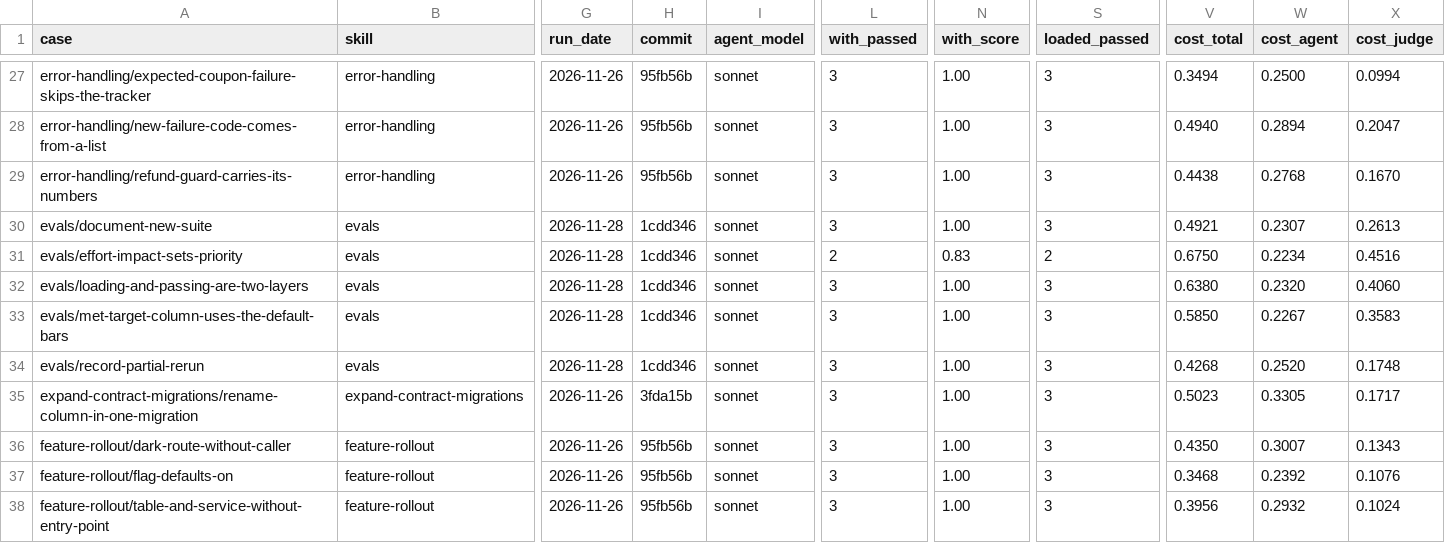
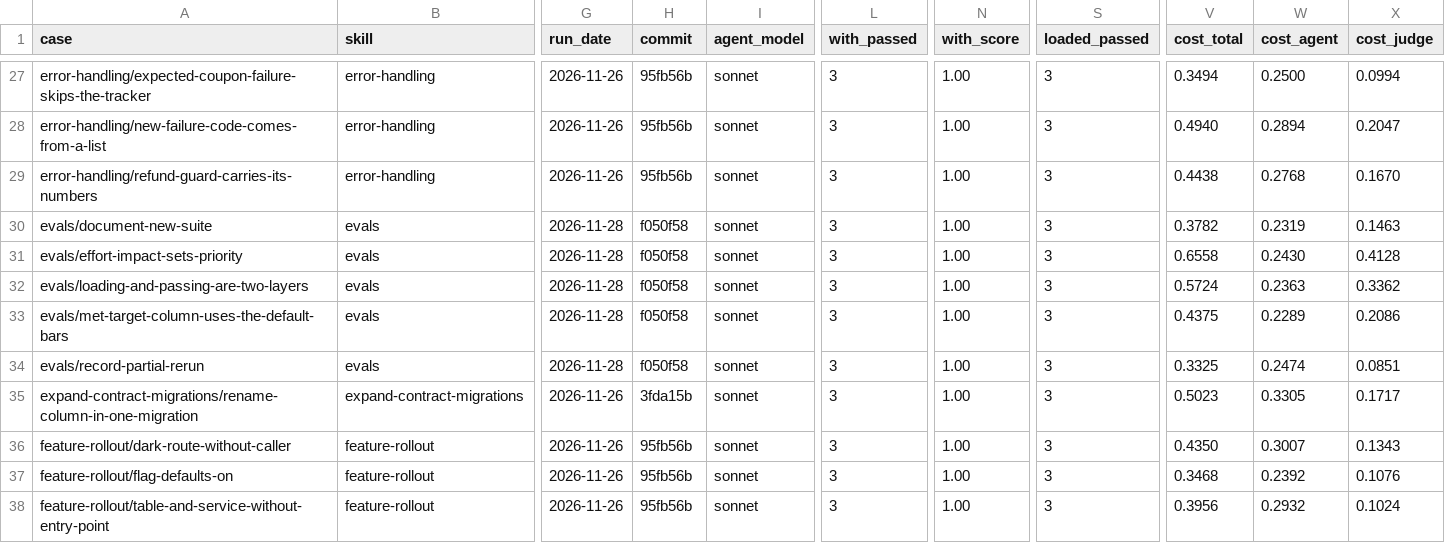
Before and after one commit to jonathanong/harness-plugins, a CSV file: evals/cases.csv, drawn as a sheet; only a part is shown, gaps mark what is left out; the diff names each change by its address in the sheet, - before the commit and + after, or states it on an @@ line.

```diff
--- a/evals/cases.csv
+++ b/evals/cases.csv
-H30:H34 (commit): 1cdd346
+H30:H34 (commit): f050f58
-V30 (cost_total): 0.4921
+V30 (cost_total): 0.3782
-W30 (cost_agent): 0.2307
+W30 (cost_agent): 0.2319
-X30 (cost_judge): 0.2613
+X30 (cost_judge): 0.1463
-L31 (with_passed): 2
+L31 (with_passed): 3
-N31 (with_score): 0.83
+N31 (with_score): 1.00
-S31 (loaded_passed): 2
+S31 (loaded_passed): 3
-V31 (cost_total): 0.6750
+V31 (cost_total): 0.6558
-W31 (cost_agent): 0.2234
+W31 (cost_agent): 0.2430
-X31 (cost_judge): 0.4516
+X31 (cost_judge): 0.4128
-V32 (cost_total): 0.6380
+V32 (cost_total): 0.5724
-W32 (cost_agent): 0.2320
+W32 (cost_agent): 0.2363
-X32 (cost_judge): 0.4060
+X32 (cost_judge): 0.3362
-V33 (cost_total): 0.5850
+V33 (cost_total): 0.4375
-W33 (cost_agent): 0.2267
+W33 (cost_agent): 0.2289
-X33 (cost_judge): 0.3583
+X33 (cost_judge): 0.2086
-V34 (cost_total): 0.4268
+V34 (cost_total): 0.3325
-W34 (cost_agent): 0.2520
+W34 (cost_agent): 0.2474
-X34 (cost_judge): 0.1748
+X34 (cost_judge): 0.0851
```
Also changed, not shown: 3 other files.
